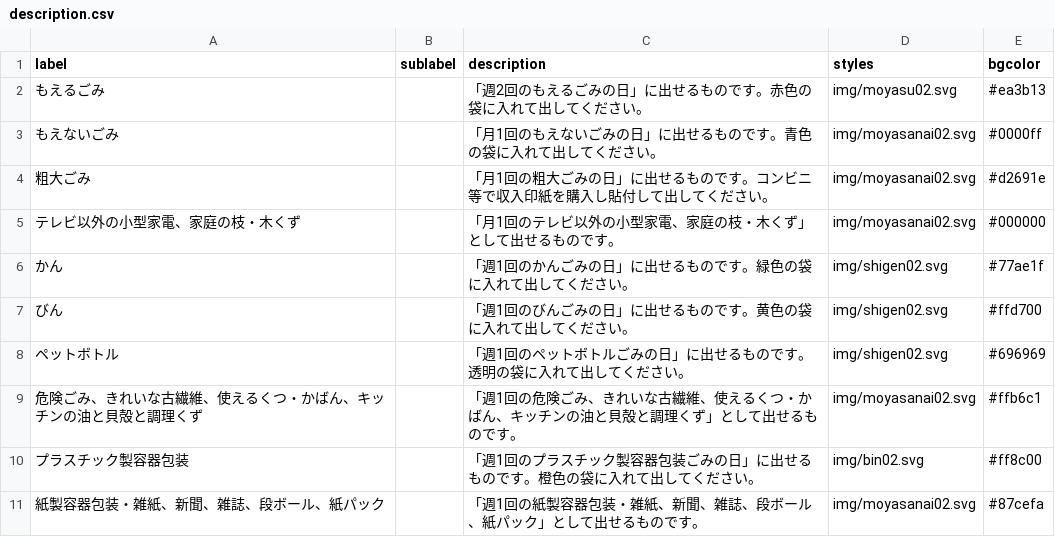
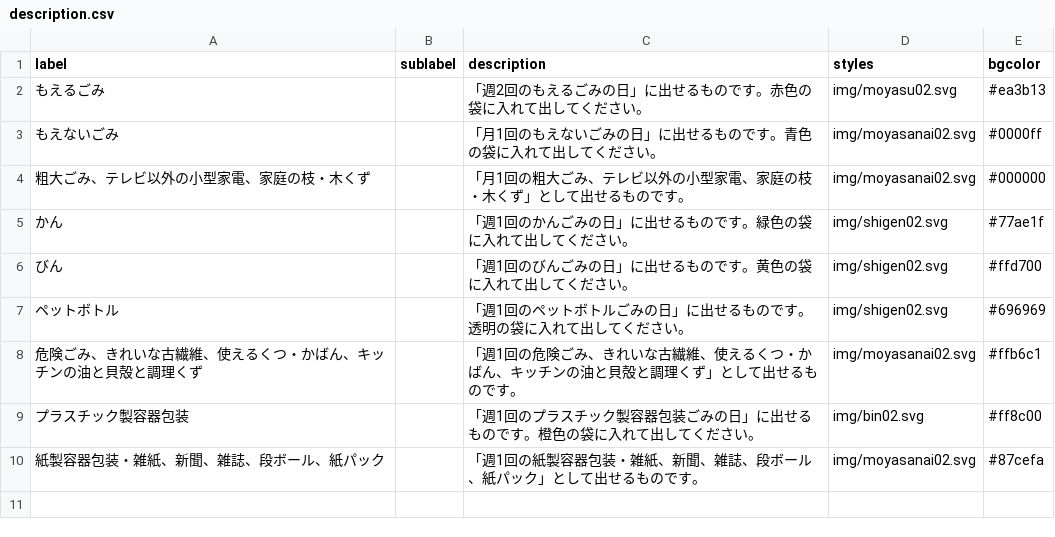
Before and after one commit to kei318hijiki/5374, a CSV file: data/description.csv, drawn as a sheet.

Commit message:
Update description.csv

```diff
--- a/data/description.csv
+++ b/data/description.csv
@@ -3,4 +3,3 @@ label,sublabel,description,styles,bgcolor
 もえないごみ,,「月1回のもえないごみの日」に出せるものです。青色の袋に入れて出してください。,img/moyasanai02.svg,#0000ff
-粗大ごみ,,「月1回の粗大ごみの日」に出せるものです。コンビニ等で収入印紙を購入し貼付して出してください。,img/moyasanai02.svg,#d2691e
-テレビ以外の小型家電、家庭の枝・木くず,,「月1回のテレビ以外の小型家電、家庭の枝・木くず」として出せるものです。,img/moyasanai02.svg,#000000
+粗大ごみ、テレビ以外の小型家電、家庭の枝・木くず,,「月1回の粗大ごみ、テレビ以外の小型家電、家庭の枝・木くず」として出せるものです。,img/moyasanai02.svg,#000000
 かん,,「週1回のかんごみの日」に出せるものです。緑色の袋に入れて出してください。,img/shigen02.svg,#77ae1f
```
